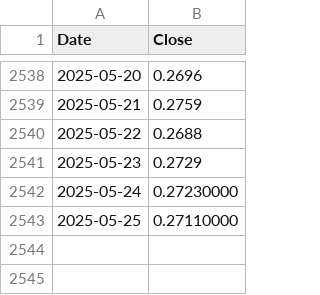
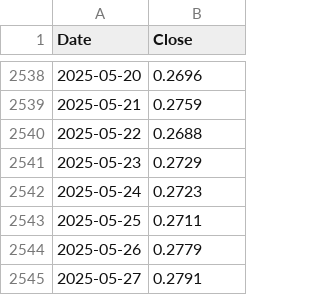
Before and after one commit to Moist-Cat/cryptobro, a CSV file: datasets/TRXUSDT.csv, drawn as a sheet; only a part is shown, gaps mark what is left out.

```diff
--- a/datasets/TRXUSDT.csv
+++ b/datasets/TRXUSDT.csv
@@ -2541,3 +2541,5 @@ Date,Close
 2025-05-23,0.2729
-2025-05-24,0.27230000
-2025-05-25,0.27110000
+2025-05-24,0.2723
+2025-05-25,0.2711
+2025-05-26,0.2779
+2025-05-27,0.2791
```
Also changed, not shown: datasets/AAPL.csv, datasets/BTCUSDT.csv, 19 other files.
